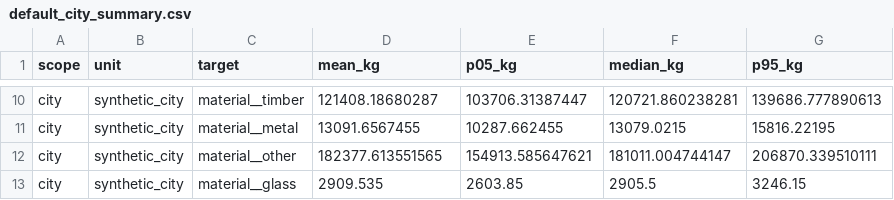
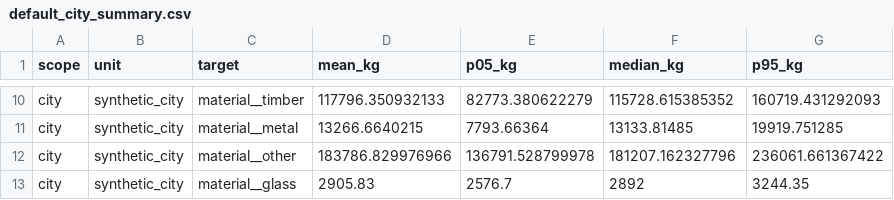
Before and after one commit to buildzero-uk/Uncertainty-Stock-Modelling-Testing-Package, a CSV file: examples/synthetic/expected/default_city_summary.csv, drawn as a sheet; only a part is shown, gaps mark what is left out; the diff covers the shown part only; the diff names each change by its address in the sheet, - before the commit and + after, or states it on an @@ line.

```diff
--- a/examples/synthetic/expected/default_city_summary.csv
+++ b/examples/synthetic/expected/default_city_summary.csv
-D10 (mean_kg): 121408.18680287
+D10 (mean_kg): 117796.350932133
-E10 (p05_kg): 103706.31387447
+E10 (p05_kg): 82773.380622279
-F10 (median_kg): 120721.860238281
+F10 (median_kg): 115728.615385352
-G10 (p95_kg): 139686.777890613
+G10 (p95_kg): 160719.431292093
-D11 (mean_kg): 13091.6567455
+D11 (mean_kg): 13266.6640215
-E11 (p05_kg): 10287.662455
+E11 (p05_kg): 7793.66364
-F11 (median_kg): 13079.0215
+F11 (median_kg): 13133.81485
-G11 (p95_kg): 15816.22195
+G11 (p95_kg): 19919.751285
-D12 (mean_kg): 182377.613551565
+D12 (mean_kg): 183786.829976966
-E12 (p05_kg): 154913.585647621
+E12 (p05_kg): 136791.528799978
-F12 (median_kg): 181011.004744147
+F12 (median_kg): 181207.162327796
-G12 (p95_kg): 206870.339510111
+G12 (p95_kg): 236061.661367422
-D13 (mean_kg): 2909.535
+D13 (mean_kg): 2905.83
-E13 (p05_kg): 2603.85
+E13 (p05_kg): 2576.7
-F13 (median_kg): 2905.5
+F13 (median_kg): 2892
-G13 (p95_kg): 3246.15
+G13 (p95_kg): 3244.35
```
Also changed, not shown: 32 edited cells elsewhere in this file, 13 other files.
